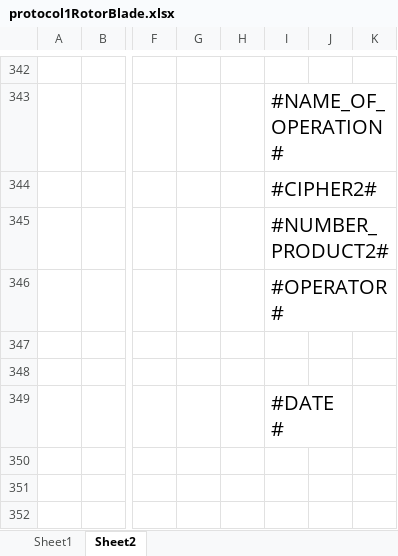
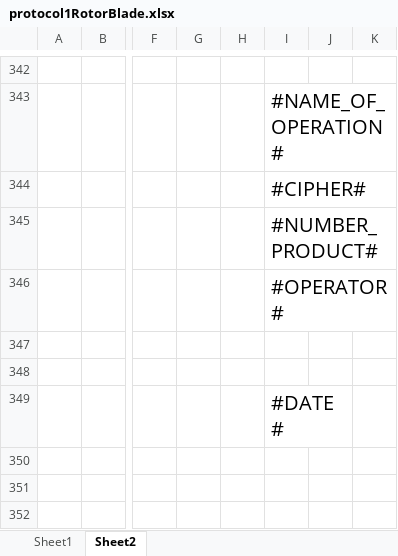
Before and after one commit to meepo161/pos-vanna, an Excel workbook: src/main/resources/ru/avem/posvanna/app/protocol1RotorBlade.xlsx, sheet Sheet2, drawn as a sheet; only a part is shown, gaps mark what is left out; values as stored, in another font and other column widths than the file's, no borders; the diff names each change by its address in the sheet, - before the commit and + after, or states it on an @@ line.

```diff
--- a/src/main/resources/ru/avem/posvanna/app/protocol1RotorBlade.xlsx (sheet Sheet2)
+++ b/src/main/resources/ru/avem/posvanna/app/protocol1RotorBlade.xlsx (sheet Sheet2)
-I344: #CIPHER2#
+I344: #CIPHER#
-I345: #NUMBER_PRODUCT2#
+I345: #NUMBER_PRODUCT#
```
Also changed, not shown: sheet Sheet1, charts or pictures, src/main/resources/ru/avem/posvanna/app/protocol.xlsx, 5 other files.
